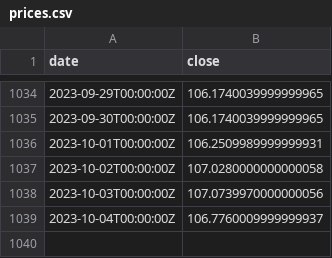
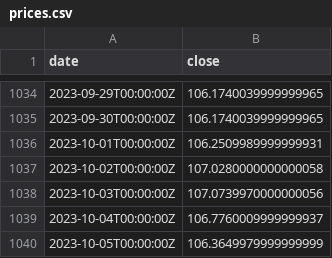
Before and after one commit to xh3b4sd/dxy-prices, a CSV file: prices.csv, drawn as a sheet; only a part is shown, gaps mark what is left out; the diff names each change by its address in the sheet, - before the commit and + after, or states it on an @@ line.

Commit message:
update prices.csv

```diff
--- a/prices.csv
+++ b/prices.csv
+row 1040: 2023-10-05T00:00:00Z | 106.3649979999999999
```
